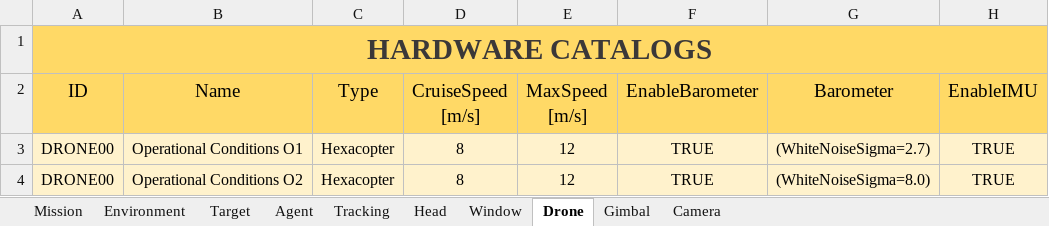
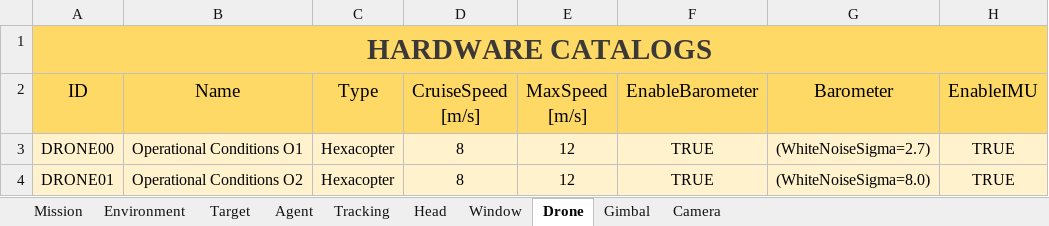
Before and after one commit to JoseLopez36/FlyChams-ROS2-v1.4.0, an Excel workbook: config/Configuration.xlsx, sheet Drone, drawn as a sheet; only a part is shown; values as stored, in another font and other column widths than the file's, no borders; table styles not drawn; the diff names each change by its address in the sheet, - before the commit and + after, or states it on an @@ line.

```diff
--- a/config/Configuration.xlsx (sheet Drone)
+++ b/config/Configuration.xlsx (sheet Drone)
-A4 (ID): DRONE00
+A4 (ID): DRONE01
```
Also changed, not shown: sheet Window, sheet Mission, config/ConfigurationOld.xlsx, 6 other files.
